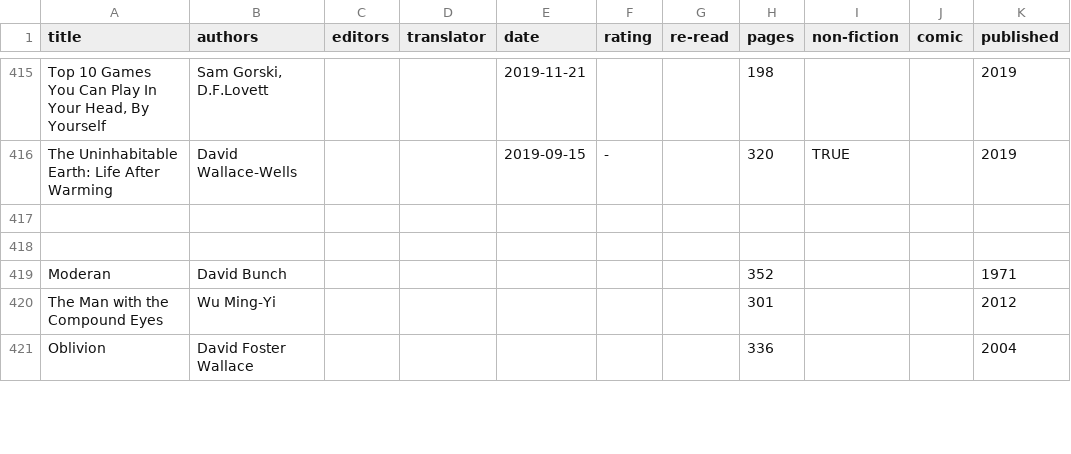
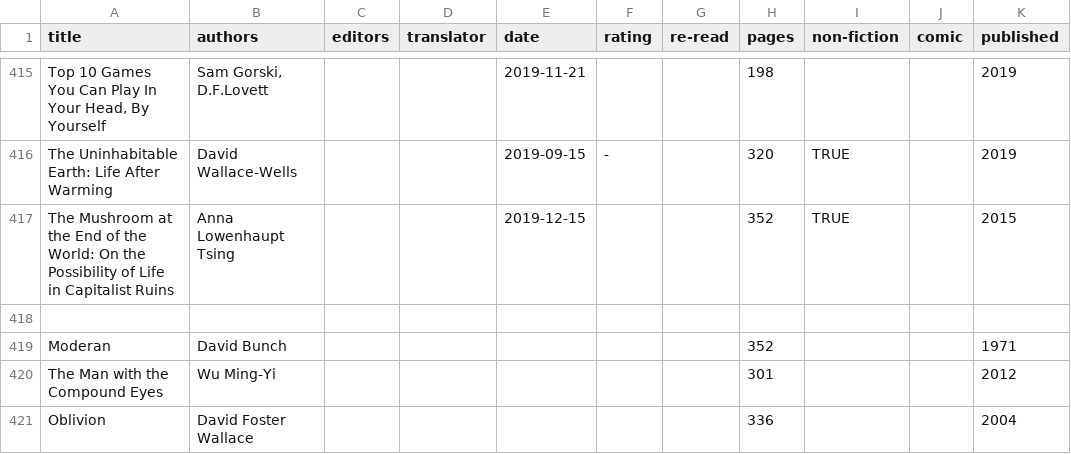
Before and after one commit to tomgp/books, a CSV file: reading-list.csv, drawn as a sheet; only a part is shown, gaps mark what is left out; the diff names each change by its address in the sheet, - before the commit and + after, or states it on an @@ line.

```diff
--- a/reading-list.csv
+++ b/reading-list.csv
-row 417: (empty)
+row 417: The Mushroom at the End of the World: On the Possibility of Life in Capitalist Ruins | Anna Lowenhaupt Tsing |  |  | 2019-12-15 |  |  | 352 | TRUE |  | 2015
```
Also changed, not shown: 1 other file.
